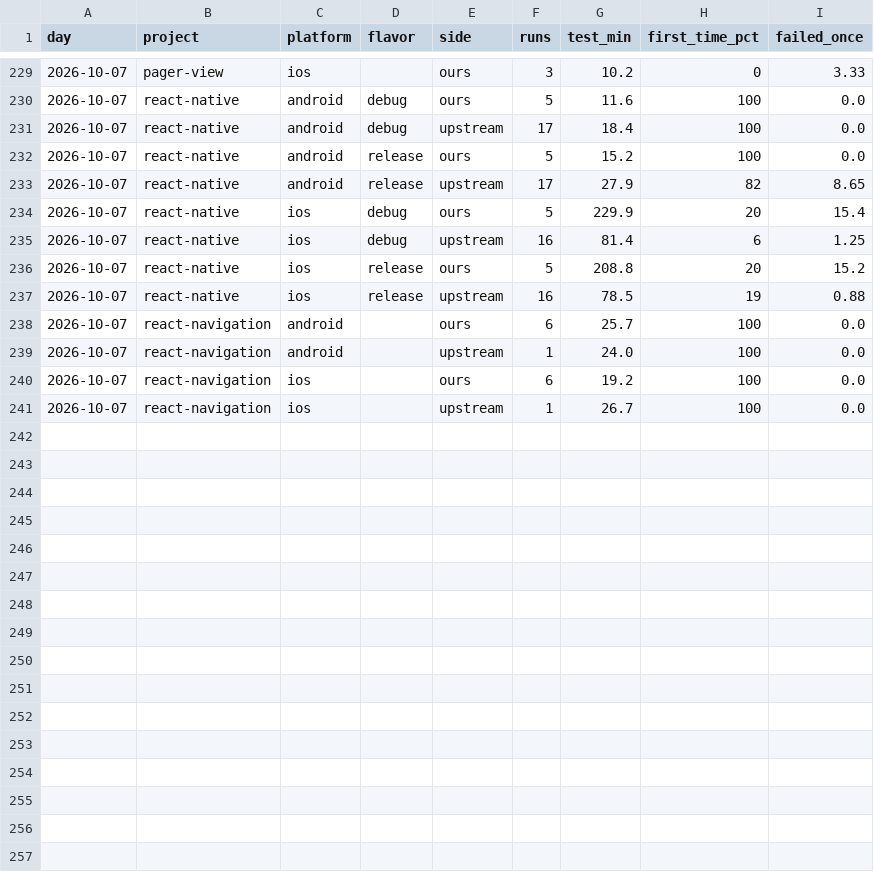
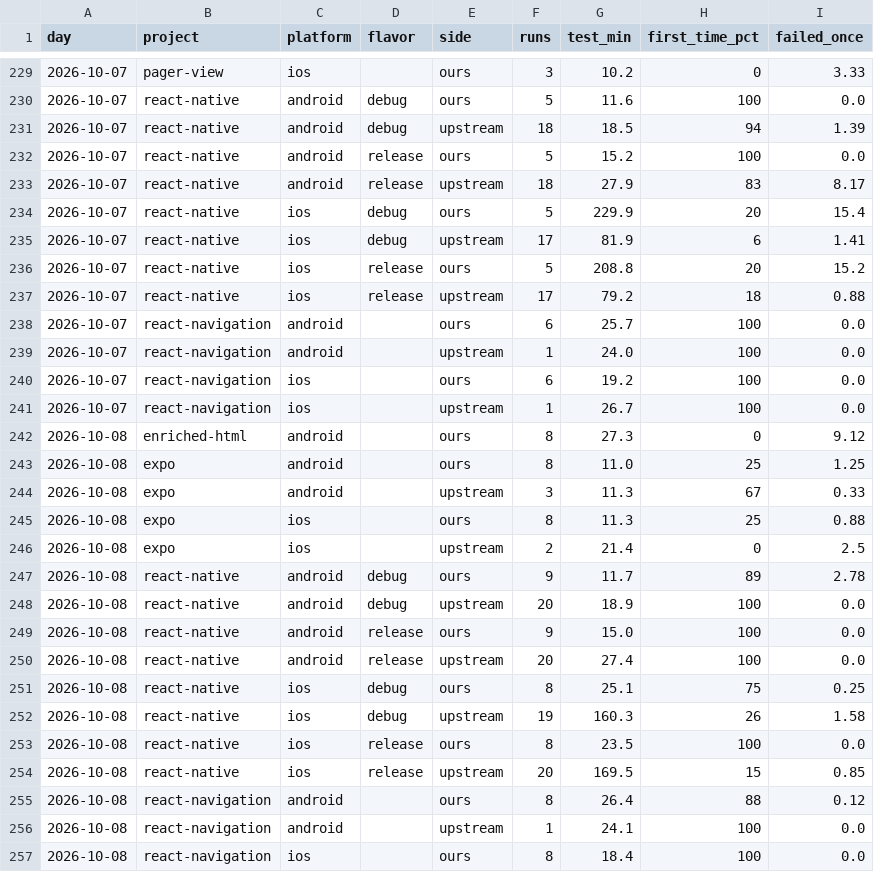
Before and after one commit to maestro-runner-bench/bench-control, a CSV file: results/daily.csv, drawn as a sheet; only a part is shown, gaps mark what is left out; the diff covers the shown part only.

Commit message:
results: 2026-10-09

```diff
--- a/results/daily.csv
+++ b/results/daily.csv
@@ -230,9 +230,9 @@ day,project,platform,flavor,side,runs,test_min,first_time_pct,failed_once
 2026-10-07,react-native,android,debug,ours,5,11.6,100,0.0
-2026-10-07,react-native,android,debug,upstream,17,18.4,100,0.0
+2026-10-07,react-native,android,debug,upstream,18,18.5,94,1.39
 2026-10-07,react-native,android,release,ours,5,15.2,100,0.0
-2026-10-07,react-native,android,release,upstream,17,27.9,82,8.65
+2026-10-07,react-native,android,release,upstream,18,27.9,83,8.17
 2026-10-07,react-native,ios,debug,ours,5,229.9,20,15.4
-2026-10-07,react-native,ios,debug,upstream,16,81.4,6,1.25
+2026-10-07,react-native,ios,debug,upstream,17,81.9,6,1.41
 2026-10-07,react-native,ios,release,ours,5,208.8,20,15.2
-2026-10-07,react-native,ios,release,upstream,16,78.5,19,0.88
+2026-10-07,react-native,ios,release,upstream,17,79.2,18,0.88
 2026-10-07,react-navigation,android,,ours,6,25.7,100,0.0
@@ -241 +241,17 @@ day,project,platform,flavor,side,runs,test_min,first_time_pct,failed_once
 2026-10-07,react-navigation,ios,,upstream,1,26.7,100,0.0
+2026-10-08,enriched-html,android,,ours,8,27.3,0,9.12
+2026-10-08,expo,android,,ours,8,11.0,25,1.25
+2026-10-08,expo,android,,upstream,3,11.3,67,0.33
+2026-10-08,expo,ios,,ours,8,11.3,25,0.88
+2026-10-08,expo,ios,,upstream,2,21.4,0,2.5
+2026-10-08,react-native,android,debug,ours,9,11.7,89,2.78
+2026-10-08,react-native,android,debug,upstream,20,18.9,100,0.0
+2026-10-08,react-native,android,release,ours,9,15.0,100,0.0
+2026-10-08,react-native,android,release,upstream,20,27.4,100,0.0
+2026-10-08,react-native,ios,debug,ours,8,25.1,75,0.25
+2026-10-08,react-native,ios,debug,upstream,19,160.3,26,1.58
+2026-10-08,react-native,ios,release,ours,8,23.5,100,0.0
+2026-10-08,react-native,ios,release,upstream,20,169.5,15,0.85
+2026-10-08,react-navigation,android,,ours,8,26.4,88,0.12
+2026-10-08,react-navigation,android,,upstream,1,24.1,100,0.0
+2026-10-08,react-navigation,ios,,ours,8,18.4,100,0.0
```
Also changed, not shown: 6 added rows elsewhere in this file, 18 other files.
